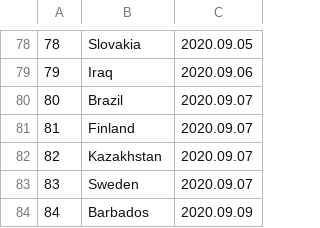
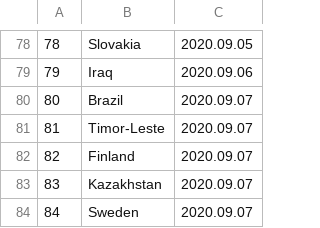
Before and after one commit to linzeyang/nucleic_acid_list, a CSV file: country_list.csv, drawn as a sheet; only a part is shown, gaps mark what is left out; the shorter side is filled out with more unchanged rows; addresses are those after the commit; the diff names each change by its address in the sheet, - before the commit and + after, or states it on an @@ line.

Commit message:
Update csv at 2020-08-27 03:00:12.688488

```diff
--- a/country_list.csv
+++ b/country_list.csv
+row 81: 81 | Timor-Leste | 2020.09.07
@@ column A renumbered from row 82 down @@
```
